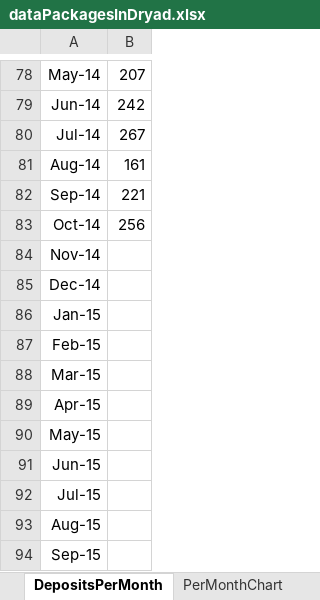
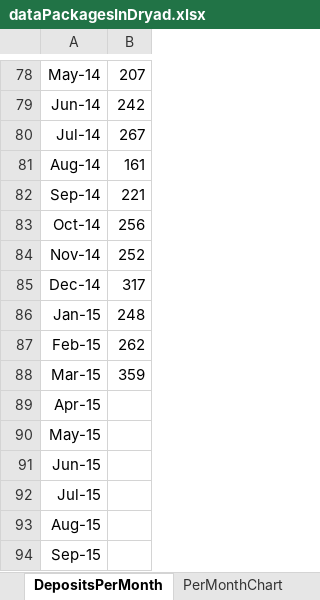
Before and after one commit to datadryad/dryad-data, an Excel workbook: dataPackages/dataPackagesInDryad.xlsx, sheet DepositsPerMonth, drawn as a sheet; only a part is shown, gaps mark what is left out; values as stored, in another font and other column widths than the file's, no borders; the diff names each change by its address in the sheet, - before the commit and + after, or states it on an @@ line.

Commit message:
Updated graph of monthly deposits

```diff
--- a/dataPackages/dataPackagesInDryad.xlsx (sheet DepositsPerMonth)
+++ b/dataPackages/dataPackagesInDryad.xlsx (sheet DepositsPerMonth)
-B84: (empty)
+B84: 252
-B85: (empty)
+B85: 317
-B86: (empty)
+B86: 248
-B87: (empty)
+B87: 262
-B88: (empty)
+B88: 359
```
Also changed, not shown: charts or pictures.
